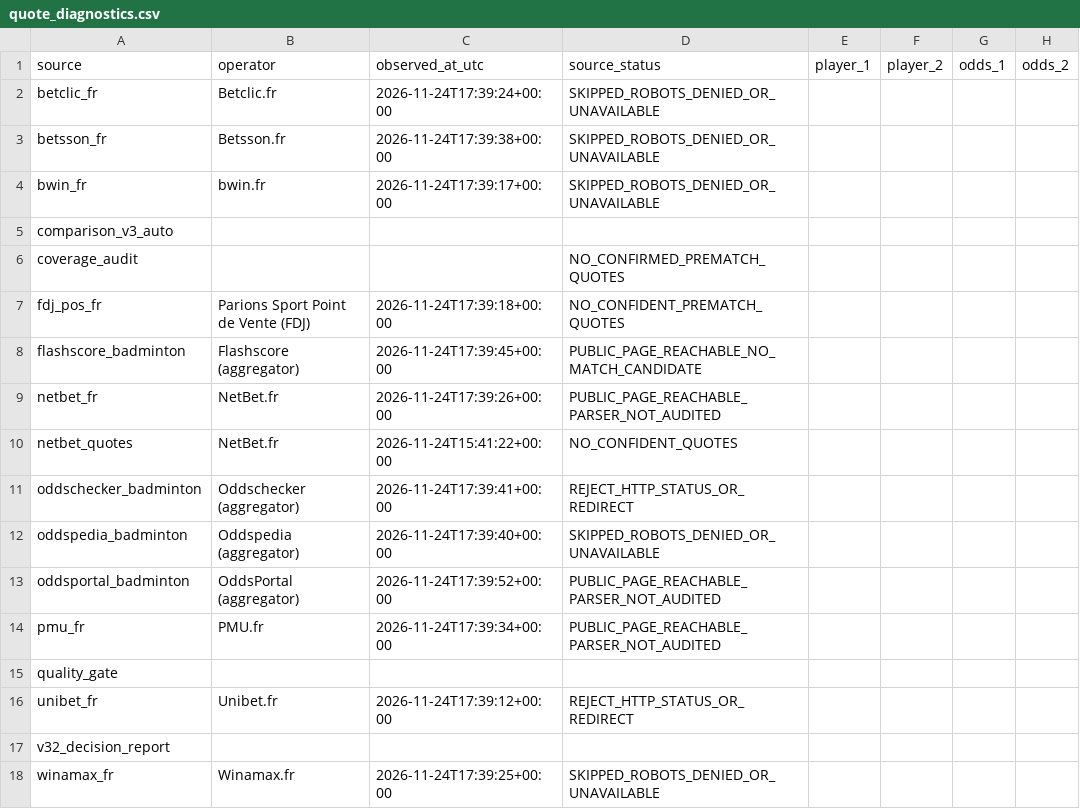
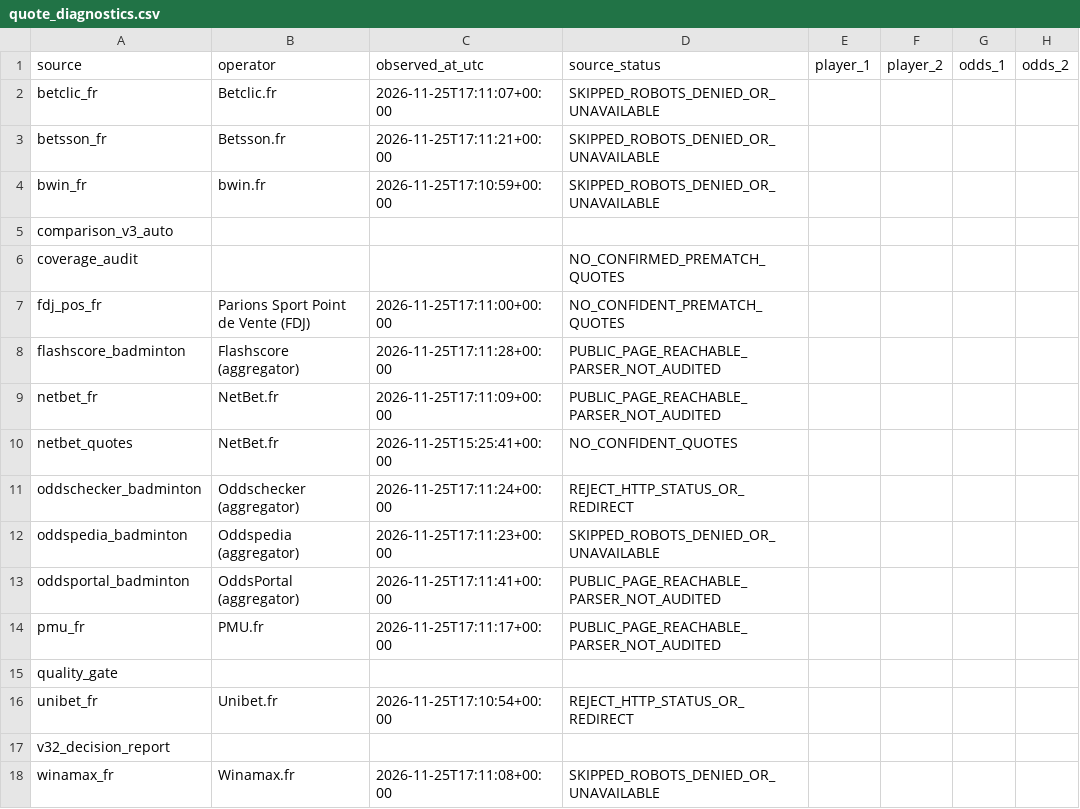
Before and after one commit to berangerbeato-cmd/badminton-lab, a CSV file: data/odds_shadow/quote_diagnostics.csv, drawn as a sheet; only a part is shown; the diff names each change by its address in the sheet, - before the commit and + after, or states it on an @@ line.

```diff
--- a/data/odds_shadow/quote_diagnostics.csv
+++ b/data/odds_shadow/quote_diagnostics.csv
-C2 (observed_at_utc): 2026-11-24T17:39:24+00:00
+C2 (observed_at_utc): 2026-11-25T17:11:07+00:00
-C3 (observed_at_utc): 2026-11-24T17:39:38+00:00
+C3 (observed_at_utc): 2026-11-25T17:11:21+00:00
-C4 (observed_at_utc): 2026-11-24T17:39:17+00:00
+C4 (observed_at_utc): 2026-11-25T17:10:59+00:00
-C7 (observed_at_utc): 2026-11-24T17:39:18+00:00
+C7 (observed_at_utc): 2026-11-25T17:11:00+00:00
-C8 (observed_at_utc): 2026-11-24T17:39:45+00:00
+C8 (observed_at_utc): 2026-11-25T17:11:28+00:00
-D8 (source_status): PUBLIC_PAGE_REACHABLE_NO_MATCH_CANDIDATE
+D8 (source_status): PUBLIC_PAGE_REACHABLE_PARSER_NOT_AUDITED
-C9 (observed_at_utc): 2026-11-24T17:39:26+00:00
+C9 (observed_at_utc): 2026-11-25T17:11:09+00:00
-C10 (observed_at_utc): 2026-11-24T15:41:22+00:00
+C10 (observed_at_utc): 2026-11-25T15:25:41+00:00
-C11 (observed_at_utc): 2026-11-24T17:39:41+00:00
+C11 (observed_at_utc): 2026-11-25T17:11:24+00:00
-C12 (observed_at_utc): 2026-11-24T17:39:40+00:00
+C12 (observed_at_utc): 2026-11-25T17:11:23+00:00
-C13 (observed_at_utc): 2026-11-24T17:39:52+00:00
+C13 (observed_at_utc): 2026-11-25T17:11:41+00:00
-C14 (observed_at_utc): 2026-11-24T17:39:34+00:00
+C14 (observed_at_utc): 2026-11-25T17:11:17+00:00
-C16 (observed_at_utc): 2026-11-24T17:39:12+00:00
+C16 (observed_at_utc): 2026-11-25T17:10:54+00:00
-C18 (observed_at_utc): 2026-11-24T17:39:25+00:00
+C18 (observed_at_utc): 2026-11-25T17:11:08+00:00
```
Also changed, not shown: 30 other files.
